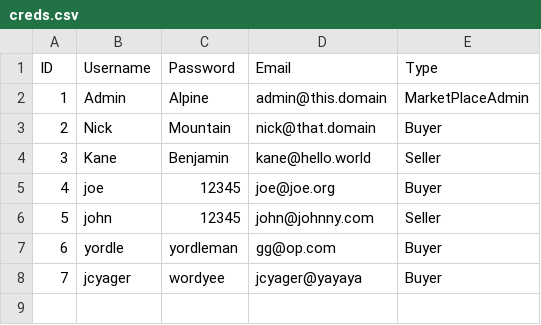
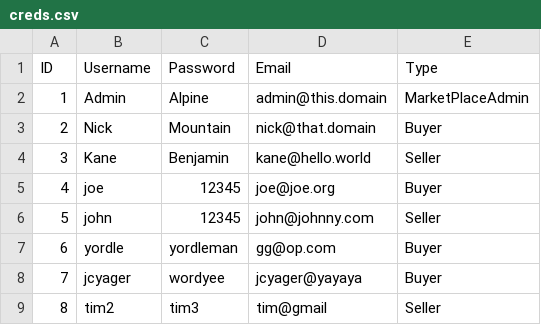
Before and after one commit to nicklit/C212_Final, a CSV file: bin/creds.csv, drawn as a sheet.

```diff
--- a/bin/creds.csv
+++ b/bin/creds.csv
@@ -8 +8,2 @@ ID,Username,Password,Email,Type
 7,jcyager,wordyee,jcyager@yayaya,Buyer
+8,tim2,tim3,tim@gmail,Seller
```
Also changed, not shown: 4 other files.
